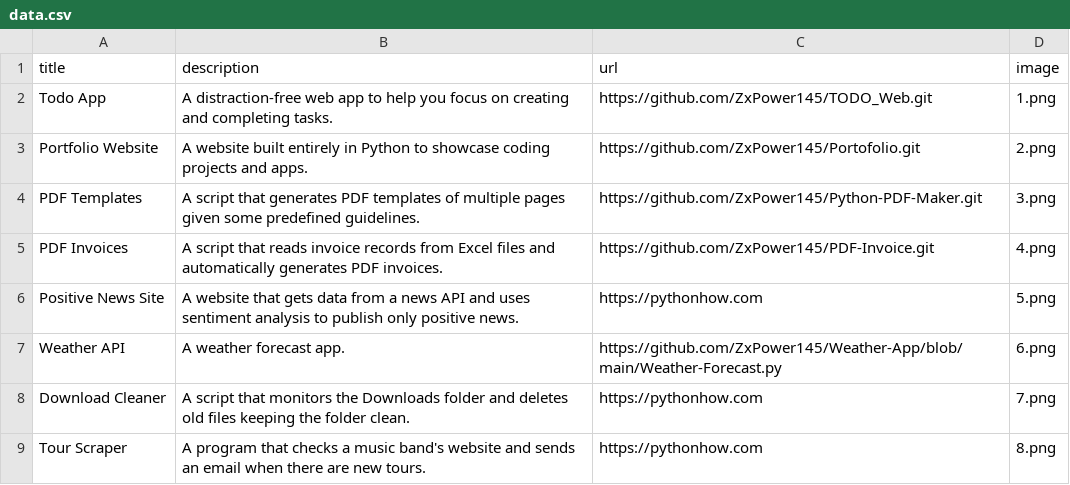
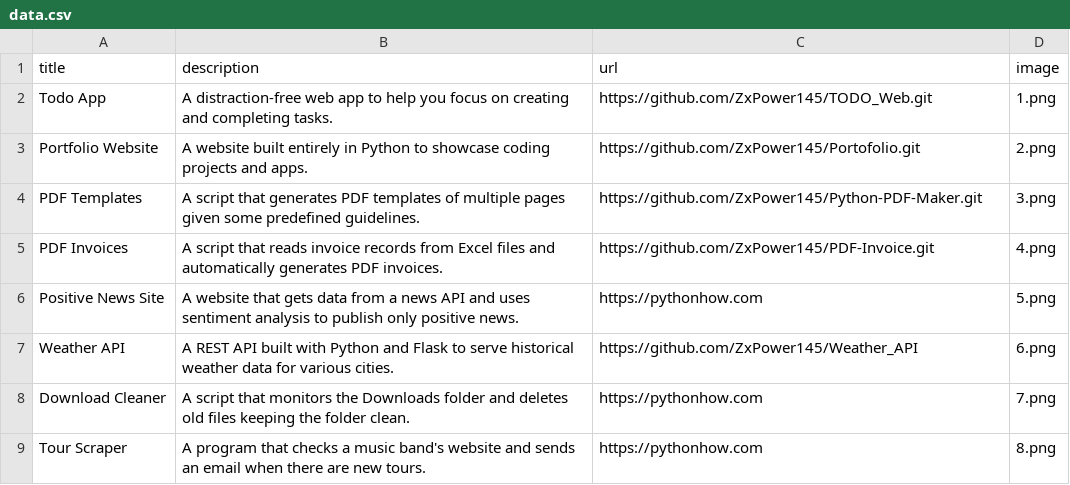
Before and after one commit to ZxPower145/TODO_Web, a CSV file: data.csv, drawn as a sheet; only a part is shown.

```diff
--- a/data.csv
+++ b/data.csv
@@ -6,3 +6,3 @@ PDF Invoices;A script that reads invoice records from Excel files and automatica
 Positive News Site;A website that gets data from a news API and uses sentiment analysis to publish only positive news.;https://pythonhow.com;5.png
-Weather API;A weather forecast app.;https://github.com/ZxPower145/Weather-App/blob/main/Weather-Forecast.py;6.png
+Weather API;A REST API built with Python and Flask to serve historical weather data for various cities.;https://github.com/ZxPower145/Weather_API;6.png
 Download Cleaner;A script that monitors the Downloads folder and deletes old files keeping the folder clean.;https://pythonhow.com;7.png
```
